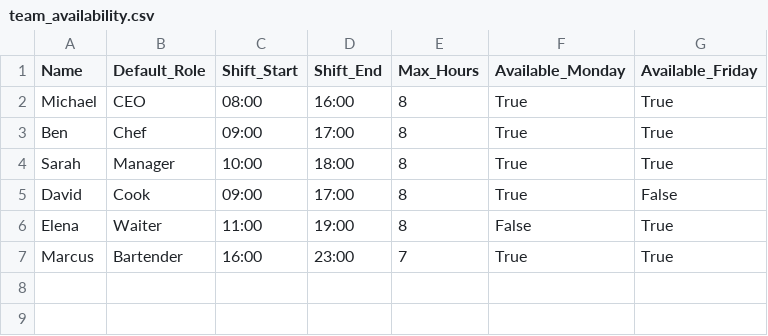
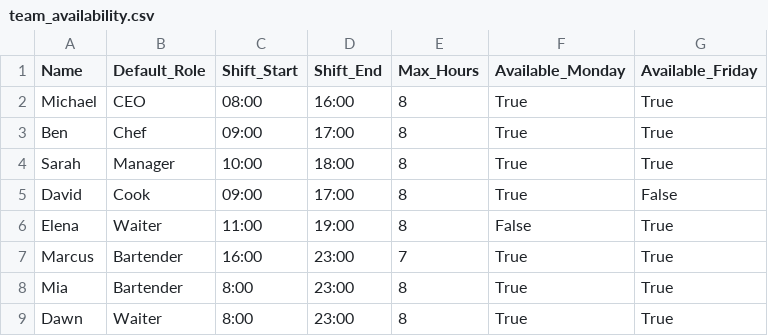
Before and after one commit to YunoPap/aiAutomatedSchedule, a CSV file: team_availability.csv, drawn as a sheet.

```diff
--- a/team_availability.csv
+++ b/team_availability.csv
@@ -7 +7,3 @@ Elena,Waiter,11:00,19:00,8,False,True
 Marcus,Bartender,16:00,23:00,7,True,True
+Mia ,Bartender,8:00,23:00,8,True,True
+Dawn,Waiter,8:00,23:00,8,True,True
```
Also changed, not shown: 4 other files.
